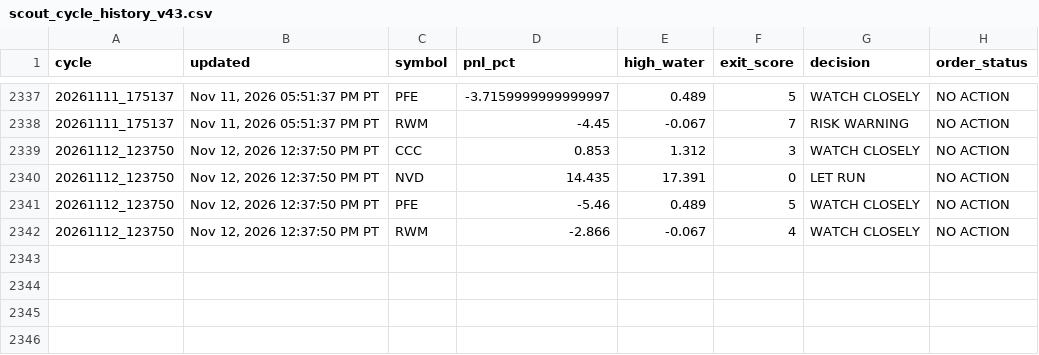
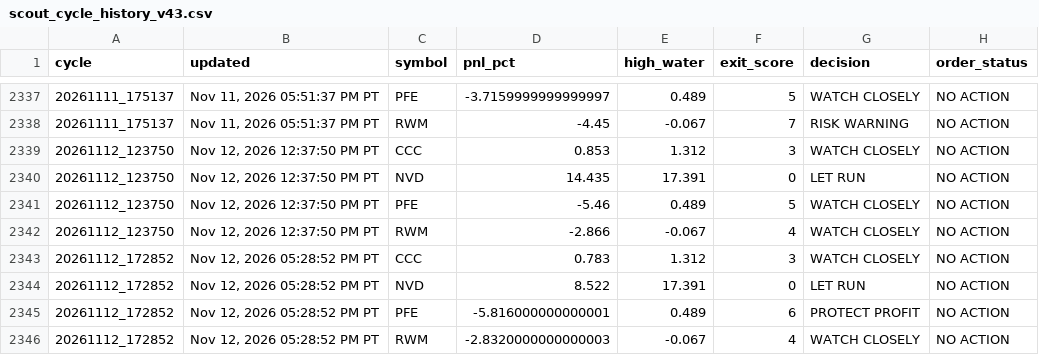
Before and after one commit to Kodamafire/scout-mobile, a CSV file: .scout/scout_cycle_history_v43.csv, drawn as a sheet; only a part is shown, gaps mark what is left out.

Commit message:
Scout automatic cycle

```diff
--- a/.scout/scout_cycle_history_v43.csv
+++ b/.scout/scout_cycle_history_v43.csv
@@ -2342 +2342,5 @@ cycle,updated,symbol,pnl_pct,high_water,exit_score,decision,order_status
 20261112_123750,"Nov 12, 2026 12:37:50 PM PT",RWM,-2.866,-0.067,4,WATCH CLOSELY,NO ACTION
+20261112_172852,"Nov 12, 2026 05:28:52 PM PT",CCC,0.783,1.312,3,WATCH CLOSELY,NO ACTION
+20261112_172852,"Nov 12, 2026 05:28:52 PM PT",NVD,8.522,17.391,0,LET RUN,NO ACTION
+20261112_172852,"Nov 12, 2026 05:28:52 PM PT",PFE,-5.816000000000001,0.489,6,PROTECT PROFIT,NO ACTION
+20261112_172852,"Nov 12, 2026 05:28:52 PM PT",RWM,-2.8320000000000003,-0.067,4,WATCH CLOSELY,NO ACTION
```
Also changed, not shown: 5 other files.
